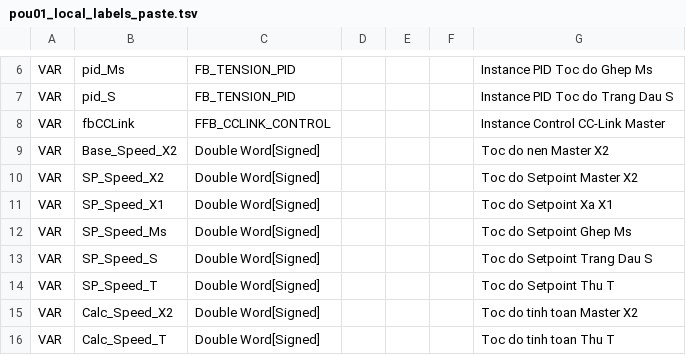
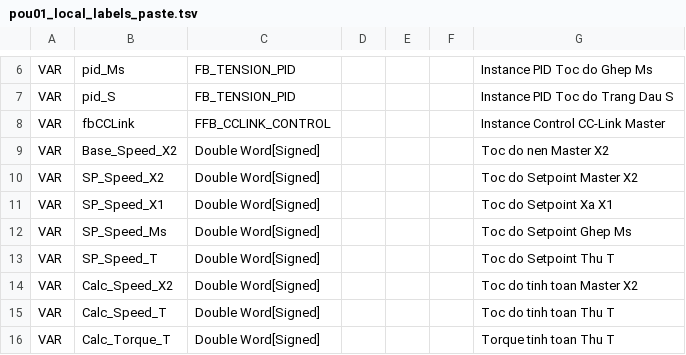
Before and after one commit to Khoavo261/GHEP-MITSU_BACKUP, a TSV file: pou01_local_labels_paste.tsv, drawn as a sheet; only a part is shown, gaps mark what is left out; the shorter side is filled out with more unchanged rows.

Commit message:
Remove duplicate SP_Speed_S from Local Labels (keep in Global Labels D766)

```diff
--- a/pou01_local_labels_paste.tsv
+++ b/pou01_local_labels_paste.tsv
@@ -12,3 +12,2 @@ VAR	SP_Speed_X1	Double Word[Signed]				Toc do Setpoint Xa X1
 VAR	SP_Speed_Ms	Double Word[Signed]				Toc do Setpoint Ghep Ms
-VAR	SP_Speed_S	Double Word[Signed]				Toc do Setpoint Trang Dau S
 VAR	SP_Speed_T	Double Word[Signed]				Toc do Setpoint Thu T
```
